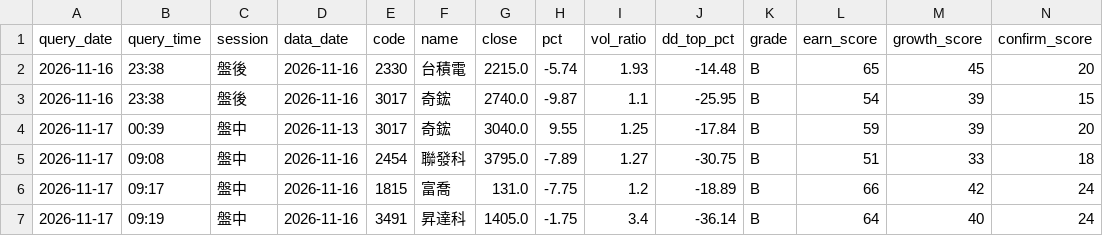
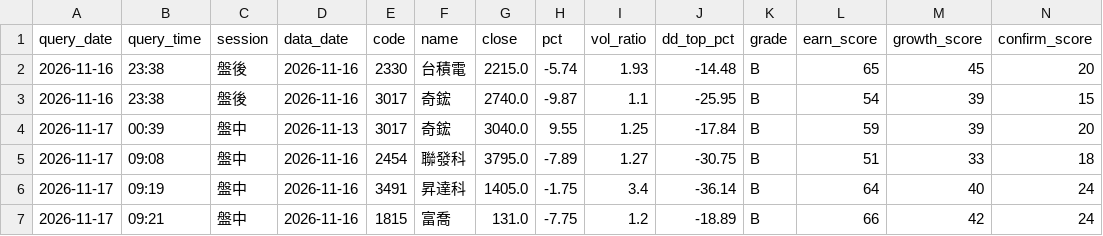
Before and after one commit to bios12-huang/stock-report-pages, a CSV file: data/query_history.csv, drawn as a sheet; only a part is shown; removed rows and columns are numbered as before the commit, all else as after; rows hold the shown columns only; the diff names each change by its address in the sheet, - before the commit and + after, or states it on an @@ line.

Commit message:
log 1815 (2026-11-17 盤中)

```diff
--- a/data/query_history.csv
+++ b/data/query_history.csv
-row 6: 2026-11-17 | 09:17 | 盤中 | 2026-11-16 | 1815 | 富喬 | 131.0 | -7.75 | 1.2 | -18.89 | B | 66 | 42 | 24
+row 7: 2026-11-17 | 09:21 | 盤中 | 2026-11-16 | 1815 | 富喬 | 131.0 | -7.75 | 1.2 | -18.89 | B | 66 | 42 | 24
```
